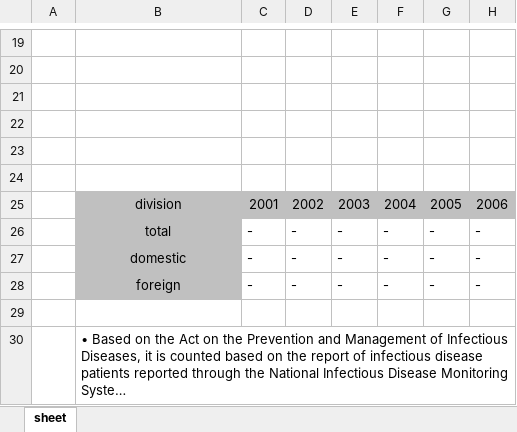
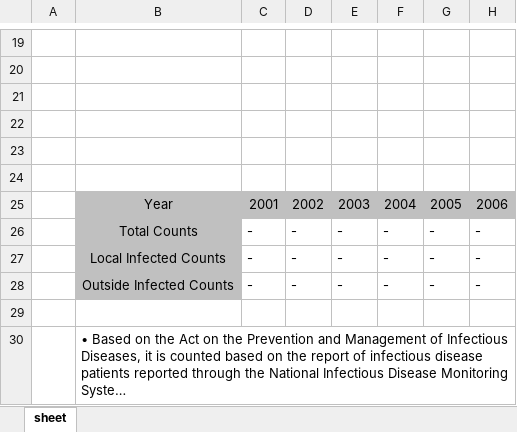
Before and after one commit to SET-AI/South_Korea_COVID_19_Data_Visualization, an Excel workbook: data/2. South Korea COVID-19 Infection Status/h.Major infectious Disease Statistics.xlsx, sheet sheet, drawn as a sheet; only a part is shown, gaps mark what is left out; long unchanged cells end in …; values as stored, in another font and other column widths than the file's, no borders; charts and pictures not drawn; the diff names each change by its address in the sheet, - before the commit and + after, or states it on an @@ line.

Commit message:
Data were updated

```diff
--- a/data/2. South Korea COVID-19 Infection Status/h.Major infectious Disease Statistics.xlsx (sheet sheet)
+++ b/data/2. South Korea COVID-19 Infection Status/h.Major infectious Disease Statistics.xlsx (sheet sheet)
-B25: division
+B25: Year
-B26: total
+B26: Total Counts
-B27: domestic
+B27: Local Infected Counts
-B28: foreign
+B28: Outside Infected Counts
```
Also changed, not shown: data/2. South Korea COVID-19 Infection Status/e.COVID-19 Testing Site.xlsx, 13 other files.
